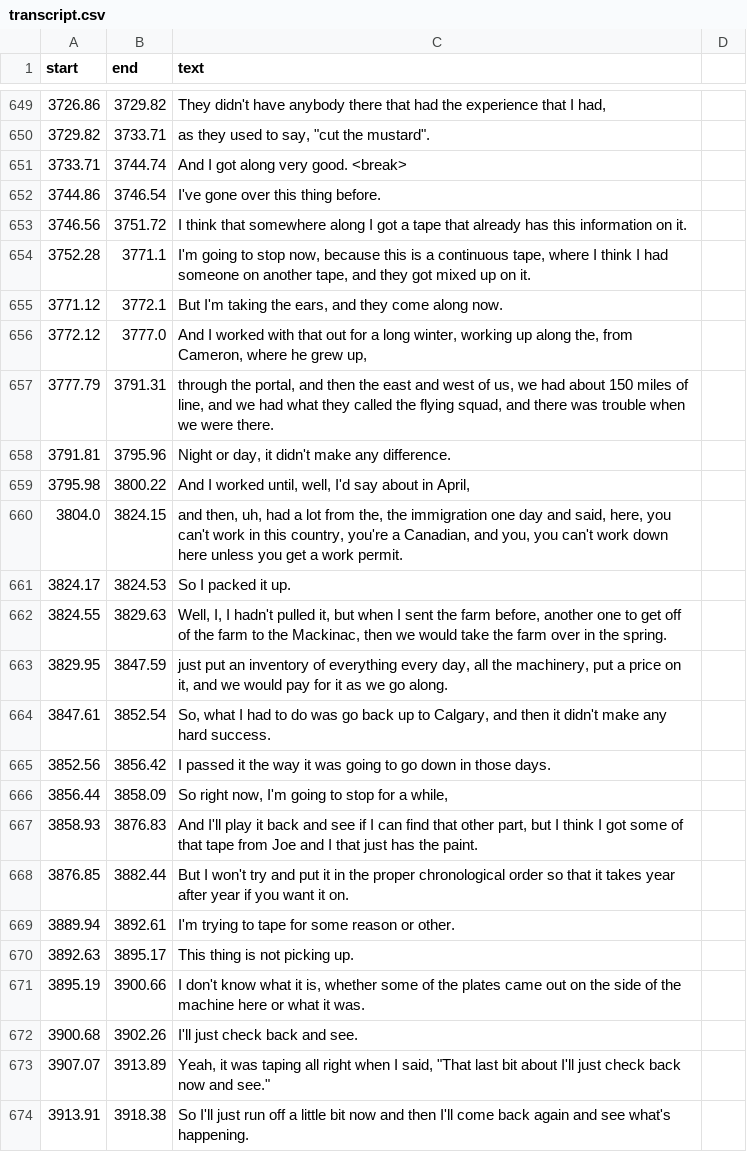
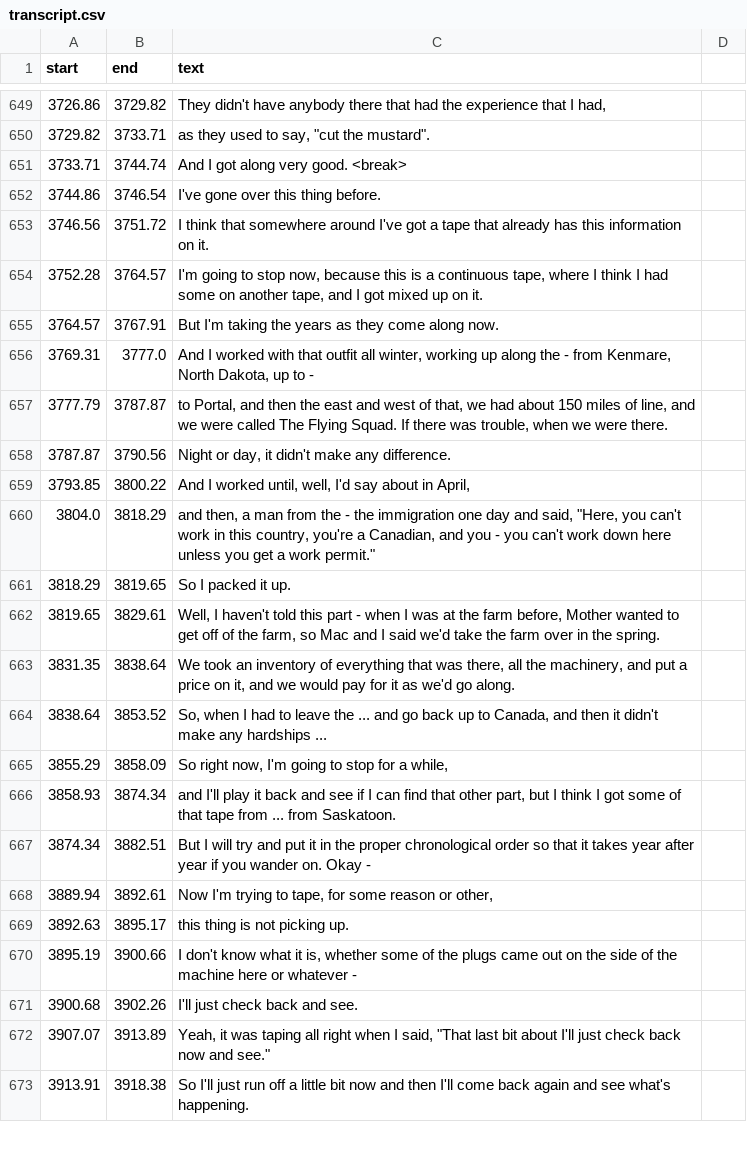
Before and after one commit to bfeist/lha-memoirs, a CSV file: public/recordings/memoirs/TDK_D60_edited_through_air/transcript.csv, drawn as a sheet; only a part is shown, gaps mark what is left out; the diff covers the shown part only.

Commit message:
Corrected draft memoirs to 4553.62

```diff
--- a/public/recordings/memoirs/TDK_D60_edited_through_air/transcript.csv
+++ b/public/recordings/memoirs/TDK_D60_edited_through_air/transcript.csv
@@ -655,21 +655,20 @@ start|end|text
 3744.86|3746.54|I've gone over this thing before.
-3746.56|3751.72|I think that somewhere along I got a tape that already has this information on it.
-3752.28|3771.1|I'm going to stop now, because this is a continuous tape, where I think I had someone on another tape, and they got mixed up on it.
-3771.12|3772.1|But I'm taking the ears, and they come along now.
-3772.12|3777.0|And I worked with that out for a long winter, working up along the, from Cameron, where he grew up,
-3777.79|3791.31|through the portal, and then the east and west of us, we had about 150 miles of line, and we had what they called the flying squad, and there was trouble when we were there.
-3791.81|3795.96|Night or day, it didn't make any difference.
-3795.98|3800.22|And I worked until, well, I'd say about in April,
-3804.0|3824.15|and then, uh, had a lot from the, the immigration one day and said, here, you can't work in this country, you're a Canadian, and you, you can't work down here unless you get a work permit.
-3824.17|3824.53|So I packed it up.
-3824.55|3829.63|Well, I, I hadn't pulled it, but when I sent the farm before, another one to get off of the farm to the Mackinac, then we would take the farm over in the spring.
-3829.95|3847.59|just put an inventory of everything every day, all the machinery, put a price on it, and we would pay for it as we go along.
-3847.61|3852.54|So, what I had to do was go back up to Calgary, and then it didn't make any hard success.
-3852.56|3856.42|I passed it the way it was going to go down in those days.
-3856.44|3858.09|So right now, I'm going to stop for a while,
-3858.93|3876.83|And I'll play it back and see if I can find that other part, but I think I got some of that tape from Joe and I that just has the paint.
-3876.85|3882.44|But I won't try and put it in the proper chronological order so that it takes year after year if you want it on.
-3889.94|3892.61|I'm trying to tape for some reason or other.
-3892.63|3895.17|This thing is not picking up.
-3895.19|3900.66|I don't know what it is, whether some of the plates came out on the side of the machine here or what it was.
+3746.56|3751.72|I think that somewhere around I've got a tape that already has this information on it.
+3752.28|3764.57|I'm going to stop now, because this is a continuous tape, where I think I had some on another tape, and I got mixed up on it.
+3764.57|3767.91|But I'm taking the years as they come along now.
+3769.31|3777.0|And I worked with that outfit all winter, working up along the - from Kenmare, North Dakota, up to -
+3777.79|3787.87|to Portal, and then the east and west of that, we had about 150 miles of line, and we were called The Flying Squad. If there was trouble, when we were there.
+3787.87|3790.56|Night or day, it didn't make any difference.
+3793.85|3800.22|And I worked until, well, I'd say about in April,
+3804.0|3818.29|and then, a man from the - the immigration one day and said, "Here, you can't work in this country, you're a Canadian, and you - you can't work down here unless you get a work permit."
+3818.29|3819.65|So I packed it up.
+3819.65|3829.61|Well, I haven't told this part - when I was at the farm before, Mother wanted to get off of the farm, so Mac and I said we'd take the farm over in the spring.
+3831.35|3838.64|We took an inventory of everything that was there, all the machinery, and put a price on it, and we would pay for it as we'd go along.
+3838.64|3853.52|So, when I had to leave the ... and go back up to Canada, and then it didn't make any hardships ...
+3855.29|3858.09|So right now, I'm going to stop for a while,
+3858.93|3874.34|and I'll play it back and see if I can find that other part, but I think I got some of that tape from ... from Saskatoon.
+3874.34|3882.51|But I will try and put it in the proper chronological order so that it takes year after year if you wander on. Okay -
+3889.94|3892.61|Now I'm trying to tape, for some reason or other,
+3892.63|3895.17|this thing is not picking up.
+3895.19|3900.66|I don't know what it is, whether some of the plugs came out on the side of the machine here or whatever -
 3900.68|3902.26|I'll just check back and see.
```
Also changed, not shown: 12 added rows, 5 removed rows and 49 edited cells elsewhere in this file, 7 other files.
